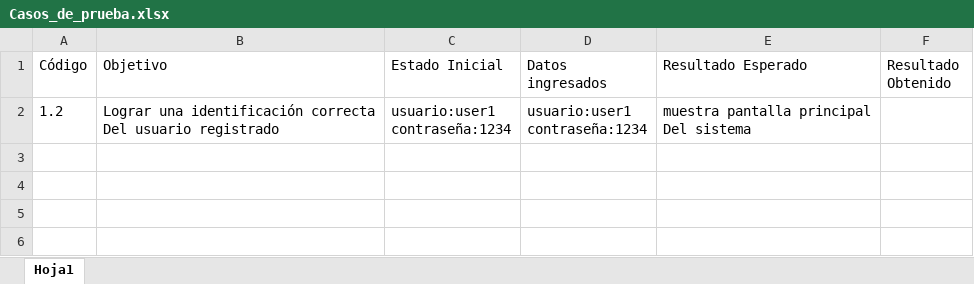
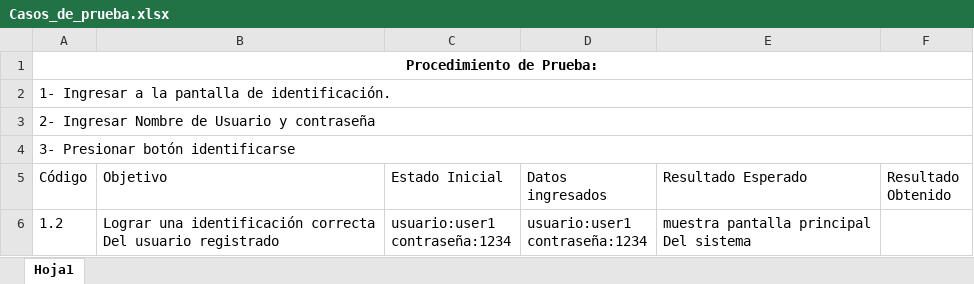
Before and after one commit to jeremiascastillo/um-2015-grupo2-mendoza, an Excel workbook: pruebas/Casos_de_prueba.xlsx, sheet Hoja1, drawn as a sheet; values as stored, in another font and other column widths than the file's, no borders; the diff names each change by its address in the sheet, - before the commit and + after, or states it on an @@ line.

Commit message:
Caso y procedimiento de prueba 1.2

```diff
--- a/pruebas/Casos_de_prueba.xlsx (sheet Hoja1)
+++ b/pruebas/Casos_de_prueba.xlsx (sheet Hoja1)
+row 1: Procedimiento de Prueba:
+row 2: 1- Ingresar a la pantalla de identificación.
+row 3: 2- Ingresar Nombre de Usuario y contraseña
+row 4: 3- Presionar botón identificarse
```
Also changed, not shown: 3 other files.
